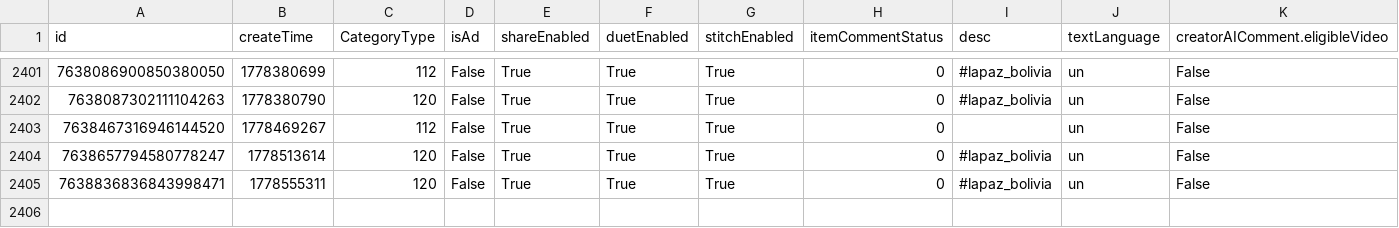
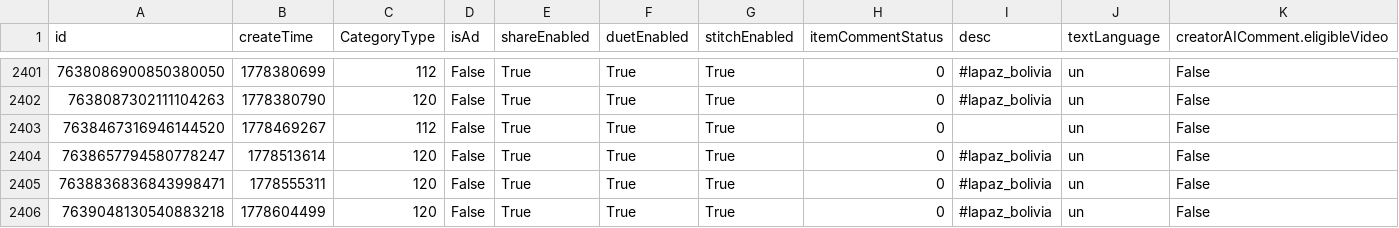
Before and after one commit to datosbolivia/bo-redes_sociales, a CSV file: tiktok/fuerzapatriotica/posts.csv, drawn as a sheet; only a part is shown, gaps mark what is left out; rows hold the shown columns only; the diff names each change by its address in the sheet, - before the commit and + after, or states it on an @@ line.

```diff
--- a/tiktok/fuerzapatriotica/posts.csv
+++ b/tiktok/fuerzapatriotica/posts.csv
+row 2406: 7639048130540883218 | 1778604499 | 120 | False | True | True | True | 0 | #lapaz_bolivia | un | False
```
Also changed, not shown: 1 other file.
